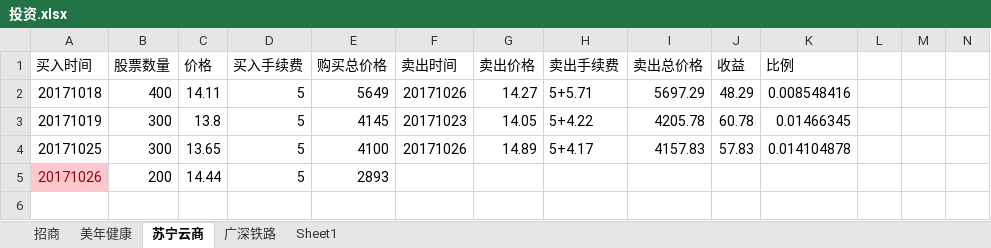
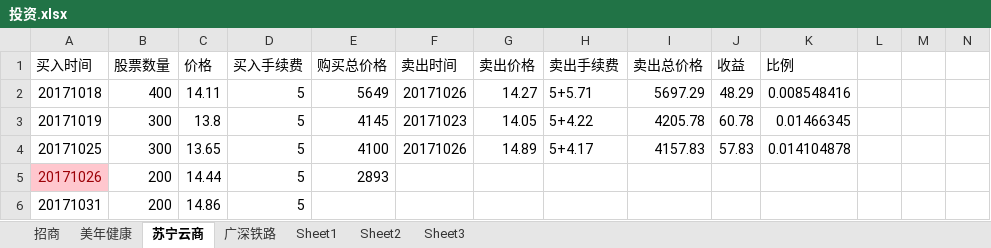
Before and after one commit to aixuebo/ReadFile, an Excel workbook: document/股票/投资.xlsx, sheet 苏宁云商, drawn as a sheet; only a part is shown; values as stored, in another font and other column widths than the file's, no borders; rows hold the shown columns only; the diff names each change by its address in the sheet, - before the commit and + after, or states it on an @@ line.

```diff
--- a/document/股票/投资.xlsx (sheet 苏宁云商)
+++ b/document/股票/投资.xlsx (sheet 苏宁云商)
+sheet tab: Sheet2
+sheet tab: Sheet3
+row 6: 20171031 | 200 | 14.86 | 5
```
Also changed, not shown: sheet 广深铁路, sheet 美年健康, 4 other files.
